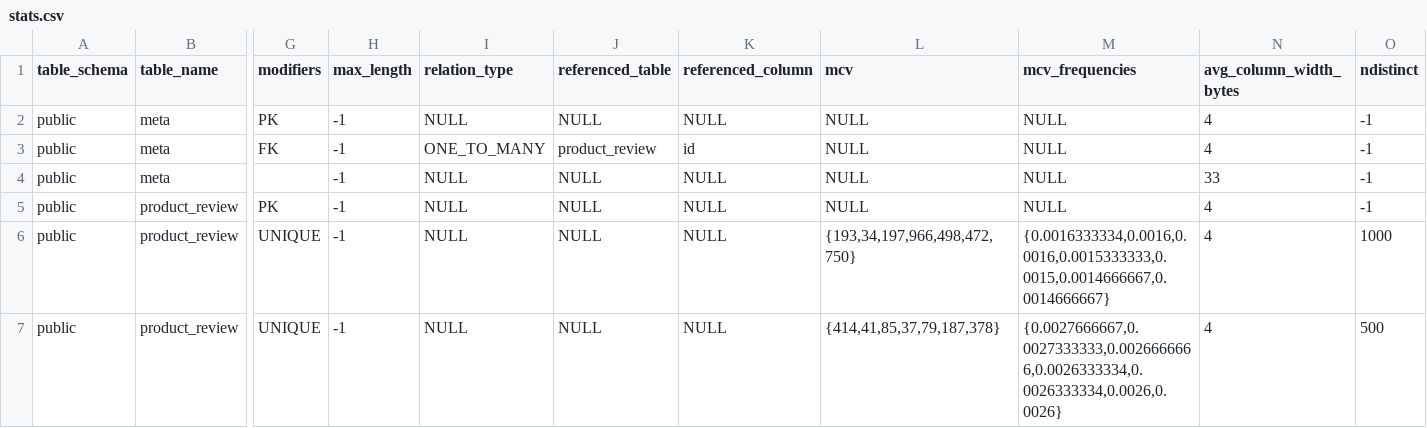
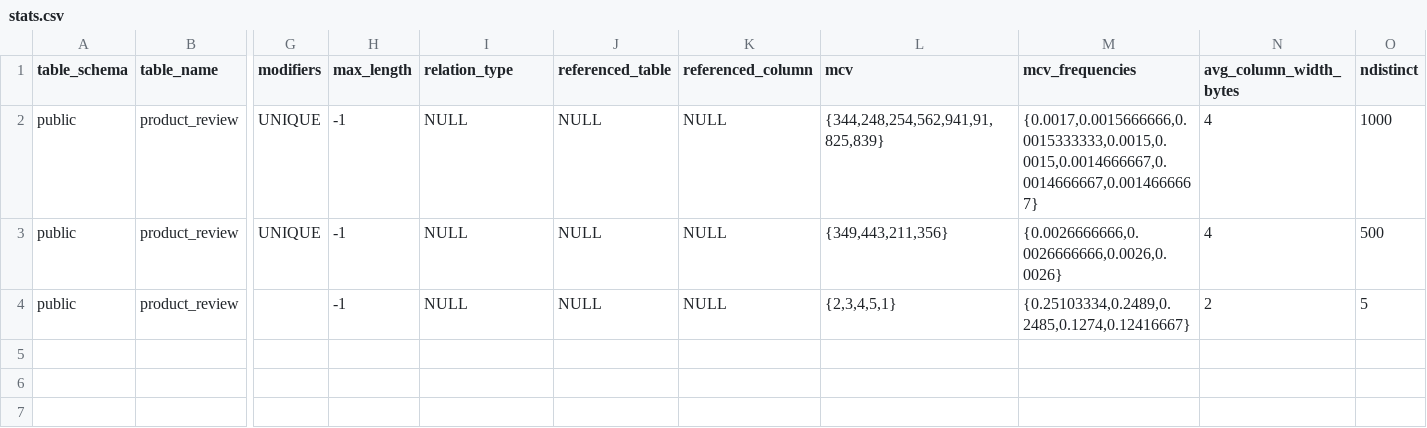
Before and after one commit to babadzakich/PG-OZERKI-Statistical-Exporter, a CSV file: datagen/scripts/stats.csv, drawn as a sheet; only a part is shown, gaps mark what is left out; removed rows and columns are numbered as before the commit, all else as after; rows hold the shown columns only; the diff names each change by its address in the sheet, - before the commit and + after, or states it on an @@ line.

```diff
--- a/datagen/scripts/stats.csv
+++ b/datagen/scripts/stats.csv
-row 2: public | meta | PK | -1 | NULL | NULL | NULL | NULL | NULL | 4 | -1
-row 3: public | meta | FK | -1 | ONE_TO_MANY | product_review | id | NULL | NULL | 4 | -1
-row 4: public | meta |  | -1 | NULL | NULL | NULL | NULL | NULL | 33 | -1
-row 5: public | product_review | PK | -1 | NULL | NULL | NULL | NULL | NULL | 4 | -1
-L2 (mcv): {193,34,197,966,498,472,750}
+L2 (mcv): {344,248,254,562,941,91,825,839}
-M2 (mcv_frequencies): {0.0016333334,0.0016,0.0016,0.0015333333,0.0015,0.0014666667,0.0014666667}
+M2 (mcv_frequencies): {0.0017,0.0015666666,0.0015333333,0.0015,0.0015,0.0014666667,0.0014666667,0.0014666667}
-L3 (mcv): {414,41,85,37,79,187,378}
+L3 (mcv): {349,443,211,356}
-M3 (mcv_frequencies): {0.0027666667,0.0027333333,0.0026666666,0.0026333334,0.0026333334,0.0026,0.0026}
+M3 (mcv_frequencies): {0.0026666666,0.0026666666,0.0026,0.0026}
+row 4: public | product_review |  | -1 | NULL | NULL | NULL | {2,3,4,5,1} | {0.25103334,0.2489,0.2485,0.1274,0.12416667} | 2 | 5
```
Also changed, not shown: 2 other files.
